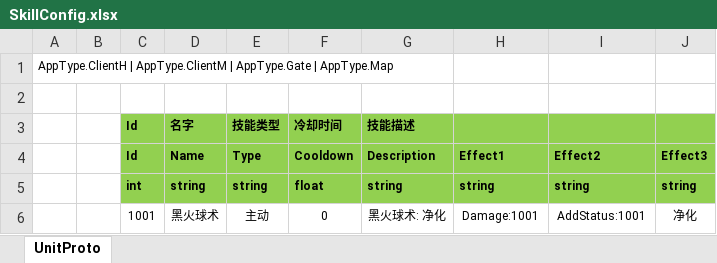
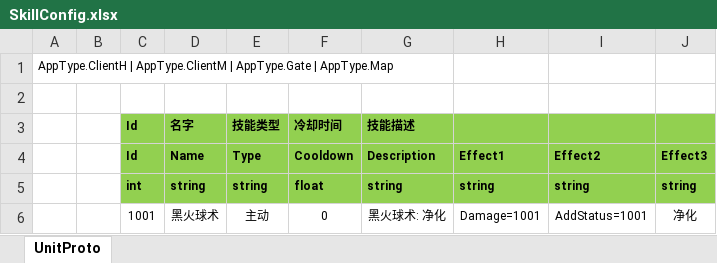
Before and after one commit to m969/EGamePlay, an Excel workbook: Excel/SkillConfig.xlsx, sheet UnitProto, drawn as a sheet; values as stored, in another font and other column widths than the file's, no borders; the diff names each change by its address in the sheet, - before the commit and + after, or states it on an @@ line.

```diff
--- a/Excel/SkillConfig.xlsx (sheet UnitProto)
+++ b/Excel/SkillConfig.xlsx (sheet UnitProto)
-H6: Damage:1001
+H6: Damage=1001
-I6: AddStatus:1001
+I6: AddStatus=1001
```
Also changed, not shown: Excel/StatusConfig.xlsx, 32 other files.
